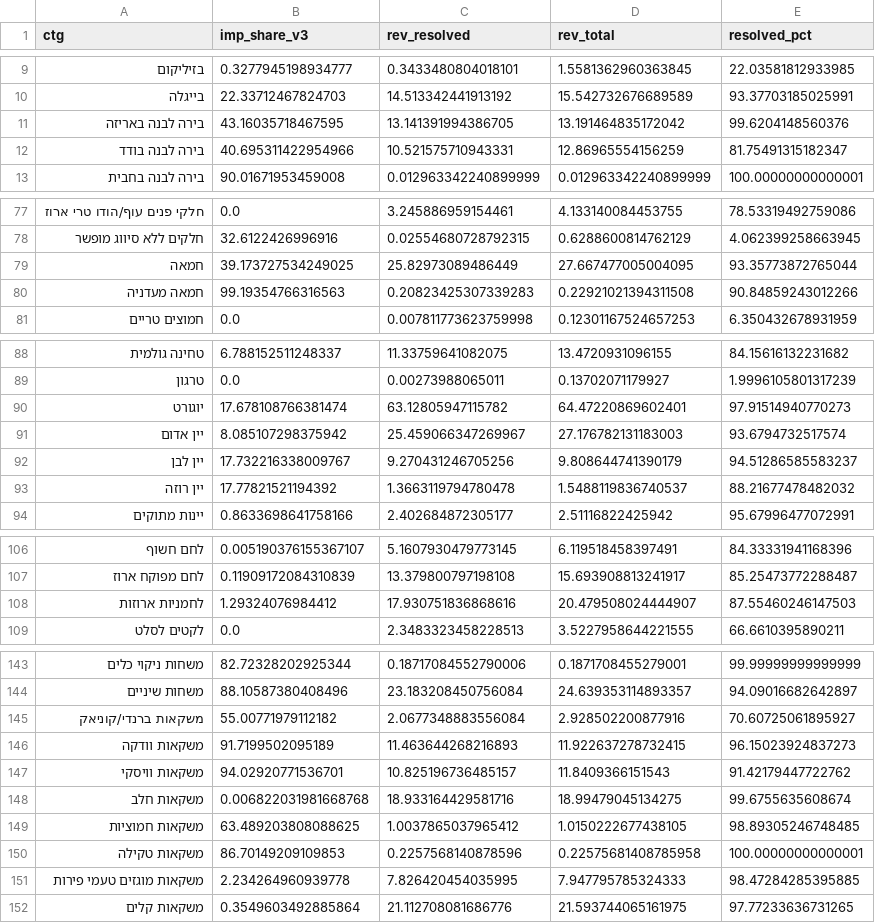
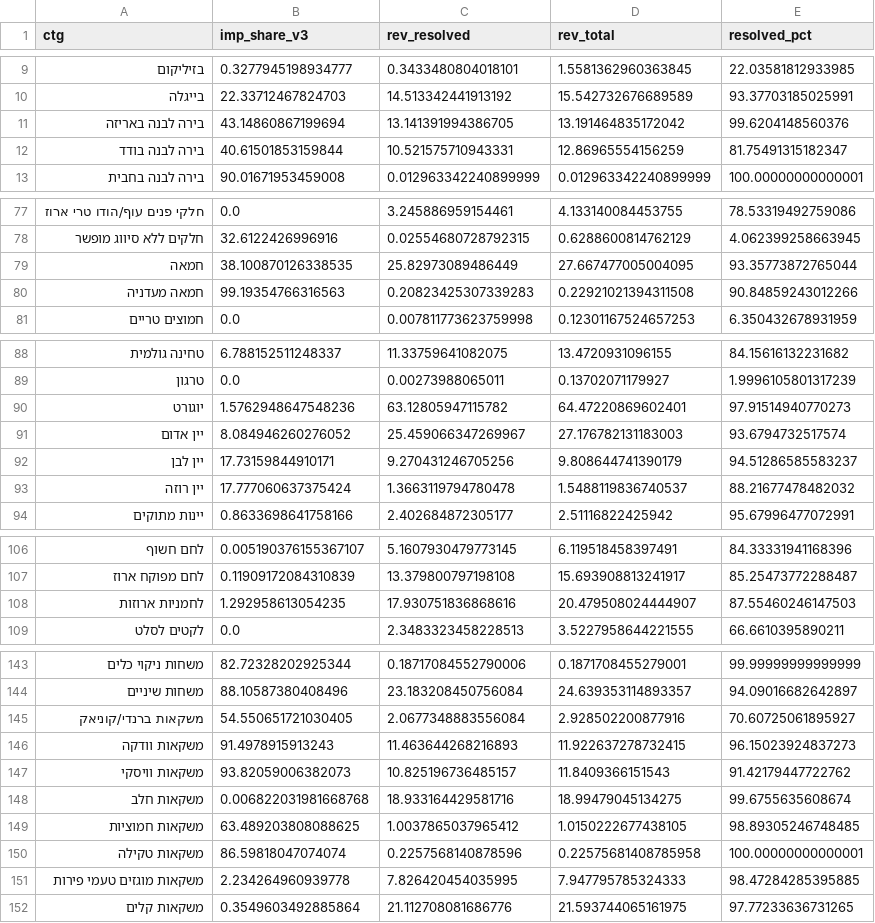
Before and after one commit to claudewhiteblue-design/consternation, a CSV file: analysis/import_share_v3_cat_2022.csv, drawn as a sheet; only a part is shown, gaps mark what is left out; the diff covers the shown part only.

```diff
--- a/analysis/import_share_v3_cat_2022.csv
+++ b/analysis/import_share_v3_cat_2022.csv
@@ -10,4 +10,4 @@ ctg,imp_share_v3,rev_resolved,rev_total,resolved_pct
 בייגלה,22.33712467824703,14.513342441913192,15.542732676689589,93.37703185025991
-בירה לבנה באריזה,43.16035718467595,13.141391994386705,13.191464835172042,99.6204148560376
-בירה לבנה בודד,40.695311422954966,10.521575710943331,12.86965554156259,81.75491315182347
+בירה לבנה באריזה,43.14860867199694,13.141391994386705,13.191464835172042,99.6204148560376
+בירה לבנה בודד,40.61501853159844,10.521575710943331,12.86965554156259,81.75491315182347
 בירה לבנה בחבית,90.01671953459008,0.012963342240899999,0.012963342240899999,100.00000000000001
@@ -78,3 +78,3 @@ ctg,imp_share_v3,rev_resolved,rev_total,resolved_pct
 חלקים ללא סיווג מופשר,32.6122426996916,0.02554680728792315,0.6288600814762129,4.062399258663945
-חמאה,39.173727534249025,25.82973089486449,27.667477005004095,93.35773872765044
+חמאה,38.100870126338535,25.82973089486449,27.667477005004095,93.35773872765044
 חמאה מעדניה,99.19354766316563,0.20823425307339283,0.22921021394311508,90.84859243012266
@@ -89,6 +89,6 @@ ctg,imp_share_v3,rev_resolved,rev_total,resolved_pct
 טרגון,0.0,0.00273988065011,0.13702071179927,1.9996105801317239
-יוגורט,17.678108766381474,63.12805947115782,64.47220869602401,97.91514940770273
-יין אדום,8.085107298375942,25.459066347269967,27.176782131183003,93.6794732517574
-יין לבן,17.732216338009767,9.270431246705256,9.808644741390179,94.51286585583237
-יין רוזה,17.77821521194392,1.3663119794780478,1.5488119836740537,88.21677478482032
+יוגורט,1.5762948647548236,63.12805947115782,64.47220869602401,97.91514940770273
+יין אדום,8.084946260276052,25.459066347269967,27.176782131183003,93.6794732517574
+יין לבן,17.73159844910171,9.270431246705256,9.808644741390179,94.51286585583237
+יין רוזה,17.777060637375424,1.3663119794780478,1.5488119836740537,88.21677478482032
 יינות מתוקים,0.8633698641758166,2.402684872305177,2.51116822425942,95.67996477072991
@@ -107,3 +107,3 @@ ctg,imp_share_v3,rev_resolved,rev_total,resolved_pct
 לחם מפוקח ארוז,0.11909172084310839,13.379800797198108,15.693908813241917,85.25473772288487
-לחמניות ארוזות,1.29324076984412,17.930751836868616,20.479508024444907,87.55460246147503
+לחמניות ארוזות,1.292958613054235,17.930751836868616,20.479508024444907,87.55460246147503
 לקטים לסלט,0.0,2.3483323458228513,3.5227958644221555,66.6610395890211
@@ -144,8 +144,8 @@ ctg,imp_share_v3,rev_resolved,rev_total,resolved_pct
 משחות שיניים,88.10587380408496,23.183208450756084,24.639353114893357,94.09016682642897
-משקאות ברנדי/קוניאק,55.00771979112182,2.0677348883556084,2.928502200877916,70.60725061895927
-משקאות וודקה,91.7199502095189,11.463644268216893,11.922637278732415,96.15023924837273
-משקאות וויסקי,94.02920771536701,10.825196736485157,11.8409366151543,91.42179447722762
+משקאות ברנדי/קוניאק,54.550651721030405,2.0677348883556084,2.928502200877916,70.60725061895927
+משקאות וודקה,91.4978915913243,11.463644268216893,11.922637278732415,96.15023924837273
+משקאות וויסקי,93.82059006382073,10.825196736485157,11.8409366151543,91.42179447722762
 משקאות חלב,0.006822031981668768,18.933164429581716,18.99479045134275,99.6755635608674
 משקאות חמוציות,63.489203808088625,1.0037865037965412,1.0150222677438105,98.89305246748485
-משקאות טקילה,86.70149209109853,0.2257568140878596,0.22575681408785958,100.00000000000001
+משקאות טקילה,86.59818047074074,0.2257568140878596,0.22575681408785958,100.00000000000001
 משקאות מוגזים טעמי פירות,2.234264960939778,7.826420454035995,7.947795785324333,98.47284285395885
```
Also changed, not shown: 4 edited cells elsewhere in this file, analysis/import_share_v3_sub_2022.csv, 6 other files.
